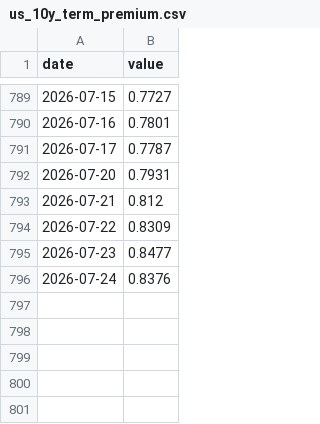
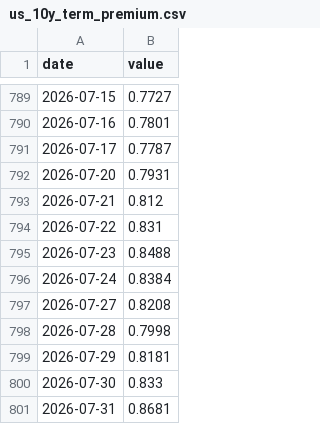
Before and after one commit to weitaozheng1225-tech/finance-analysis, a CSV file: data/timeseries/us_10y_term_premium.csv, drawn as a sheet; only a part is shown, gaps mark what is left out.

```diff
--- a/data/timeseries/us_10y_term_premium.csv
+++ b/data/timeseries/us_10y_term_premium.csv
@@ -793,4 +793,9 @@ date,value
 2026-07-21,0.812
-2026-07-22,0.8309
-2026-07-23,0.8477
-2026-07-24,0.8376
+2026-07-22,0.831
+2026-07-23,0.8488
+2026-07-24,0.8384
+2026-07-27,0.8208
+2026-07-28,0.7998
+2026-07-29,0.8181
+2026-07-30,0.833
+2026-07-31,0.8681
```
Also changed, not shown: data/timeseries/hy_oas.csv, data/timeseries/ig_oas.csv, 31 other files.
